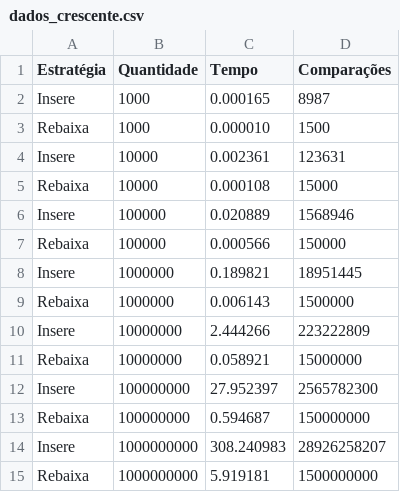
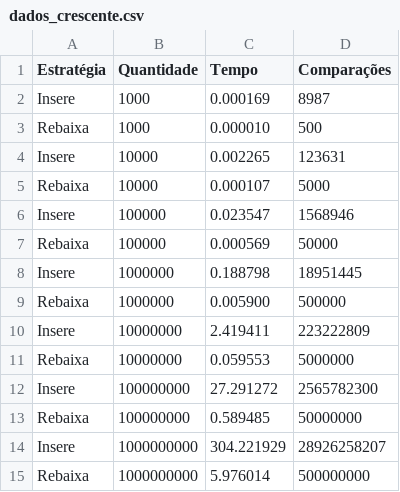
Before and after one commit to willianjferreira/trabalho_edpa_2019, a CSV file: dados_crescente.csv, drawn as a sheet.

Commit message:
Ajustes no código para os resultados de comparações

```diff
--- a/dados_crescente.csv
+++ b/dados_crescente.csv
@@ -1,15 +1,15 @@
 Estratégia,Quantidade,Tempo,Comparações
-Insere,1000,0.000165,8987
-Rebaixa,1000,0.000010,1500
-Insere,10000,0.002361,123631
-Rebaixa,10000,0.000108,15000
-Insere,100000,0.020889,1568946
-Rebaixa,100000,0.000566,150000
-Insere,1000000,0.189821,18951445
-Rebaixa,1000000,0.006143,1500000
-Insere,10000000,2.444266,223222809
-Rebaixa,10000000,0.058921,15000000
-Insere,100000000,27.952397,2565782300
-Rebaixa,100000000,0.594687,150000000
-Insere,1000000000,308.240983,28926258207
-Rebaixa,1000000000,5.919181,1500000000
+Insere,1000,0.000169,8987
+Rebaixa,1000,0.000010,500
+Insere,10000,0.002265,123631
+Rebaixa,10000,0.000107,5000
+Insere,100000,0.023547,1568946
+Rebaixa,100000,0.000569,50000
+Insere,1000000,0.188798,18951445
+Rebaixa,1000000,0.005900,500000
+Insere,10000000,2.419411,223222809
+Rebaixa,10000000,0.059553,5000000
+Insere,100000000,27.291272,2565782300
+Rebaixa,100000000,0.589485,50000000
+Insere,1000000000,304.221929,28926258207
+Rebaixa,1000000000,5.976014,500000000
```
Also changed, not shown: dados_aleatorios.csv, dados_decrescente.csv, 5 other files.
